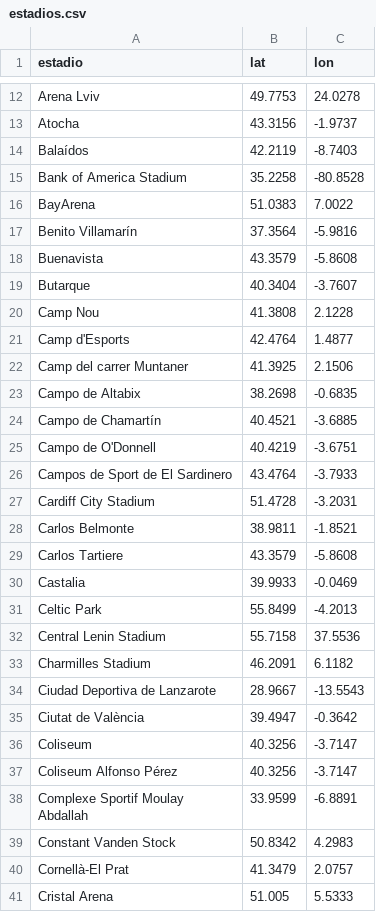
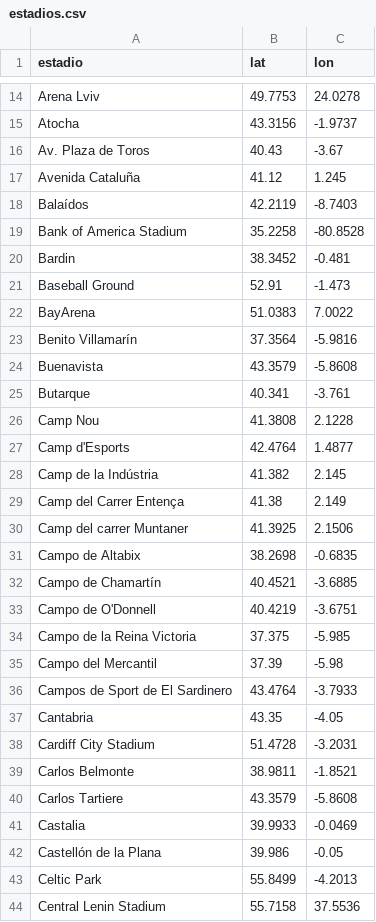
Before and after one commit to feeeeer/real-madrid-analytics, a CSV file: docs/data/estadios.csv, drawn as a sheet; only a part is shown, gaps mark what is left out; the shorter side is filled out with more unchanged rows; the diff covers the shown part only.

```diff
--- a/docs/data/estadios.csv
+++ b/docs/data/estadios.csv
@@ -13,4 +15,8 @@ Arena Lviv,49.7753,24.0278
 Atocha,43.3156,-1.9737
+Av. Plaza de Toros,40.43,-3.67
+Avenida Cataluña,41.12,1.245
 Balaídos,42.2119,-8.7403
 Bank of America Stadium,35.2258,-80.8528
+Bardin,38.3452,-0.481
+Baseball Ground,52.91,-1.473
 BayArena,51.0383,7.0022
@@ -18,5 +24,7 @@ Benito Villamarín,37.3564,-5.9816
 Buenavista,43.3579,-5.8608
-Butarque,40.3404,-3.7607
+Butarque,40.341,-3.761
 Camp Nou,41.3808,2.1228
 Camp d'Esports,42.4764,1.4877
+Camp de la Indústria,41.382,2.145
+Camp del Carrer Entença,41.38,2.149
 Camp del carrer Muntaner,41.3925,2.1506
@@ -25,3 +33,6 @@ Campo de Chamartín,40.4521,-3.6885
 Campo de O'Donnell,40.4219,-3.6751
+Campo de la Reina Victoria,37.375,-5.985
+Campo del Mercantil,37.39,-5.98
 Campos de Sport de El Sardinero,43.4764,-3.7933
+Cantabria,43.35,-4.05
 Cardiff City Stadium,51.4728,-3.2031
@@ -30,2 +41,3 @@ Carlos Tartiere,43.3579,-5.8608
 Castalia,39.9933,-0.0469
+Castellón de la Plana,39.986,-0.05
 Celtic Park,55.8499,-4.2013
```
Also changed, not shown: 49 added rows and 1 edited cell elsewhere in this file, docs/data/historico.csv, docs/data/jugadores.csv, 12 other files.
